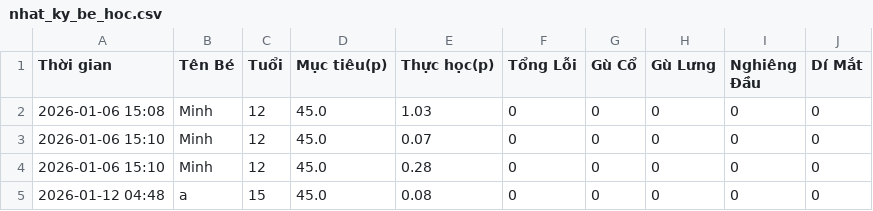
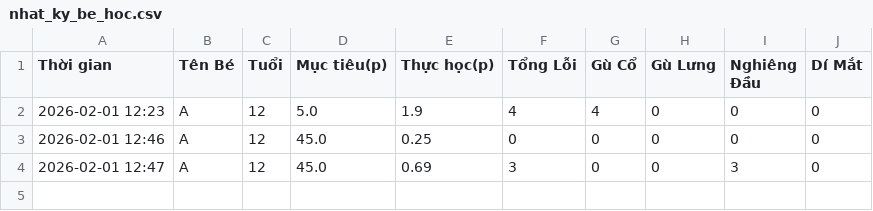
Before and after one commit to imissh3r-tester/motion-analysis, a CSV file: nhat_ky_be_hoc.csv, drawn as a sheet.

```diff
--- a/nhat_ky_be_hoc.csv
+++ b/nhat_ky_be_hoc.csv
@@ -1,5 +1,4 @@
 Thời gian,Tên Bé,Tuổi,Mục tiêu(p),Thực học(p),Tổng Lỗi,Gù Cổ,Gù Lưng,Nghiêng Đầu,Dí Mắt
-2026-01-06 15:08,Minh,12,45.0,1.03,0,0,0,0,0
-2026-01-06 15:10,Minh,12,45.0,0.07,0,0,0,0,0
-2026-01-06 15:10,Minh,12,45.0,0.28,0,0,0,0,0
-2026-01-12 04:48,a,15,45.0,0.08,0,0,0,0,0
+2026-02-01 12:23,A,12,5.0,1.9,4,4,0,0,0
+2026-02-01 12:46,A,12,45.0,0.25,0,0,0,0,0
+2026-02-01 12:47,A,12,45.0,0.69,3,0,0,3,0
```
Also changed, not shown: 6 other files.
